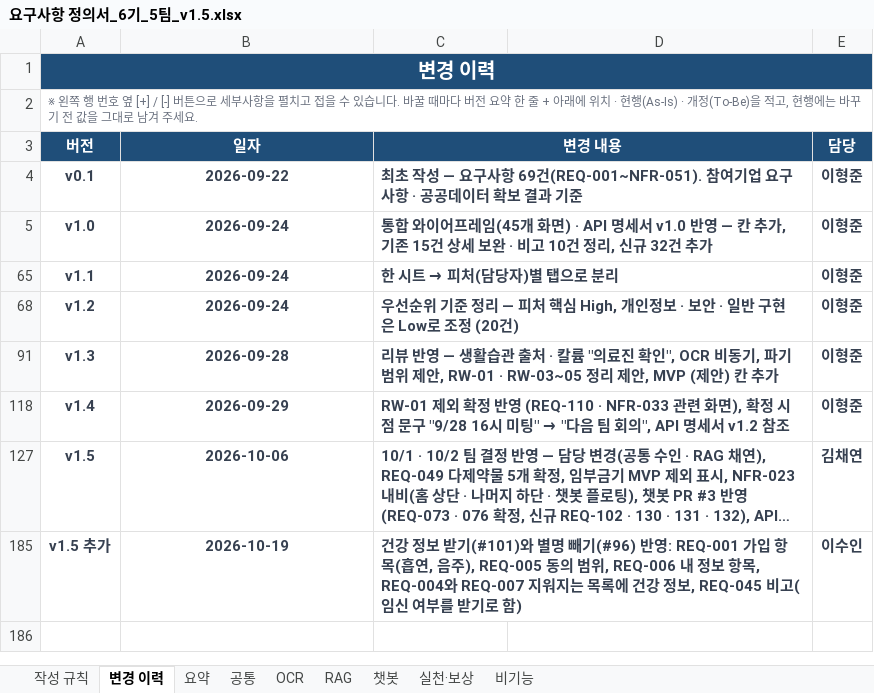
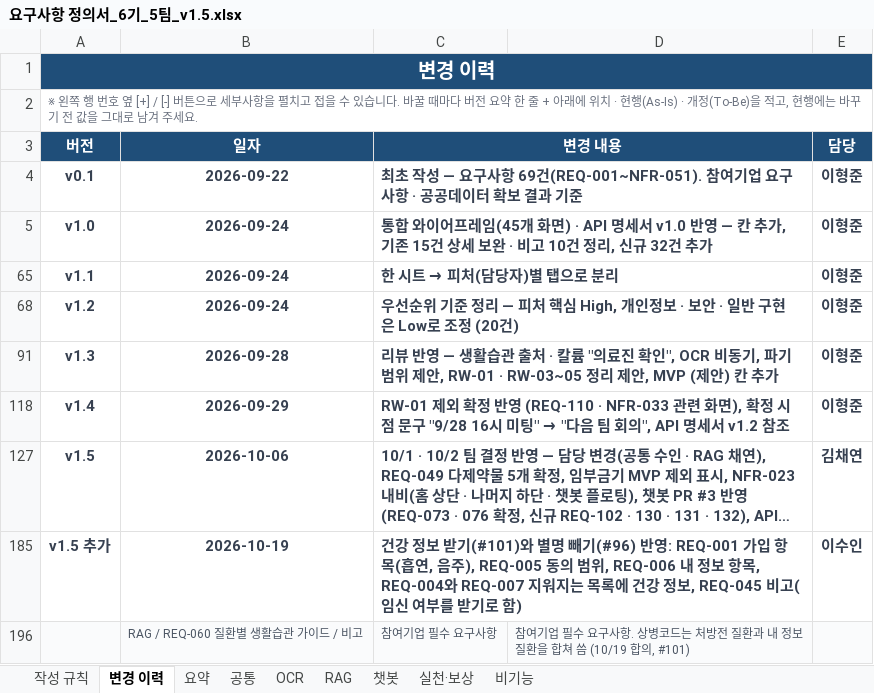
Before and after one commit to AI-HealthCare-06/AH_06_05, an Excel workbook: docs/planning/요구사항 정의서_6기_5팀_v1.5.xlsx, sheet 변경 이력, drawn as a sheet; long unchanged cells end in …; values as stored, in another font and other column widths than the file's, no borders; the diff names each change by its address in the sheet, - before the commit and + after, or states it on an @@ line.

```diff
--- a/docs/planning/요구사항 정의서_6기_5팀_v1.5.xlsx (sheet 변경 이력)
+++ b/docs/planning/요구사항 정의서_6기_5팀_v1.5.xlsx (sheet 변경 이력)
+row 196:  | RAG / REQ-060 질환별 생활습관 가이드 / 비고 | 참여기업 필수 요구사항 | 참여기업 필수 요구사항. 상병코드는 처방전 질환과 내 정보 질환을 합쳐 씀 (10/19 합의, #101)
```
Also changed, not shown: sheet RAG, docs/planning/ERD_6기_5팀_v1.5_초안.xlsx, 2 other files.
